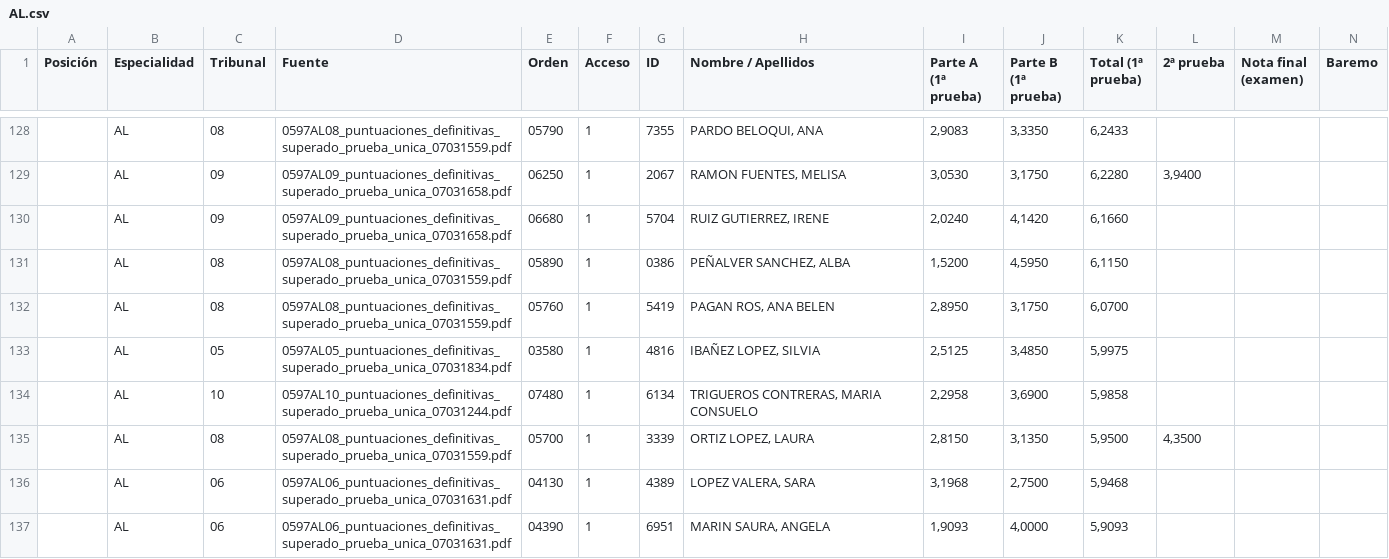
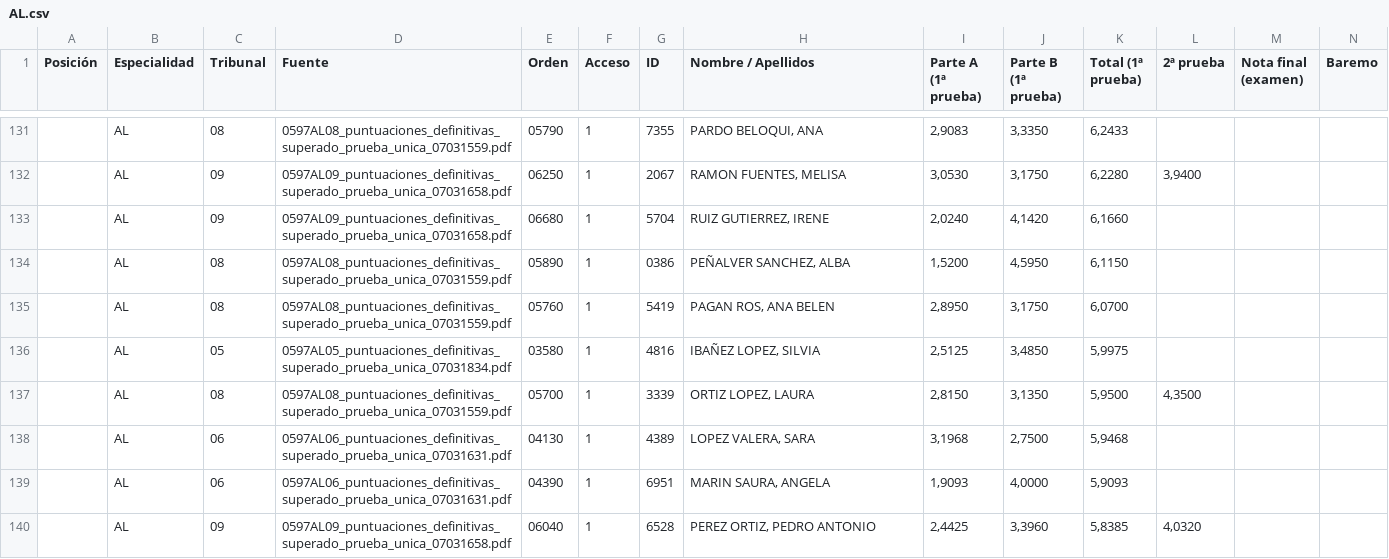
Before and after one commit to Empereur-Dragon/empereur-dragon.github.io, a CSV file: AL.csv, drawn as a sheet; only a part is shown, gaps mark what is left out; the shorter side is filled out with more unchanged rows; removed rows and columns are numbered as before the commit, all else as after; rows hold the shown columns only; the diff covers the shown part only; the diff names each change by its address in the sheet, - before the commit and + after, or states it on an @@ line.

```diff
--- a/AL.csv
+++ b/AL.csv
-row 134:  | AL | 10 | 0597AL10_puntuaciones_definitivas_superado_prueba_unica_07031244.pdf | 07480 | 1 | 6134 | TRIGUEROS CONTRERAS, MARIA CONSUELO | 2,2958 | 3,6900 | 5,9858
```
Also changed, not shown: 4 added rows and 3 removed rows elsewhere in this file, all_specialties.csv, 2 other files.
